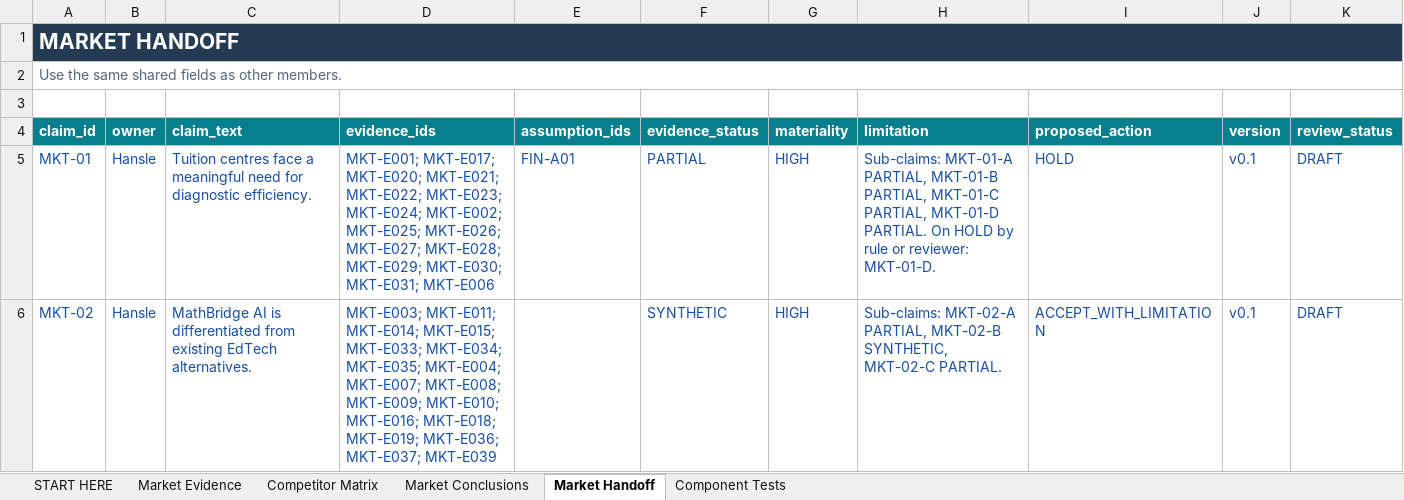
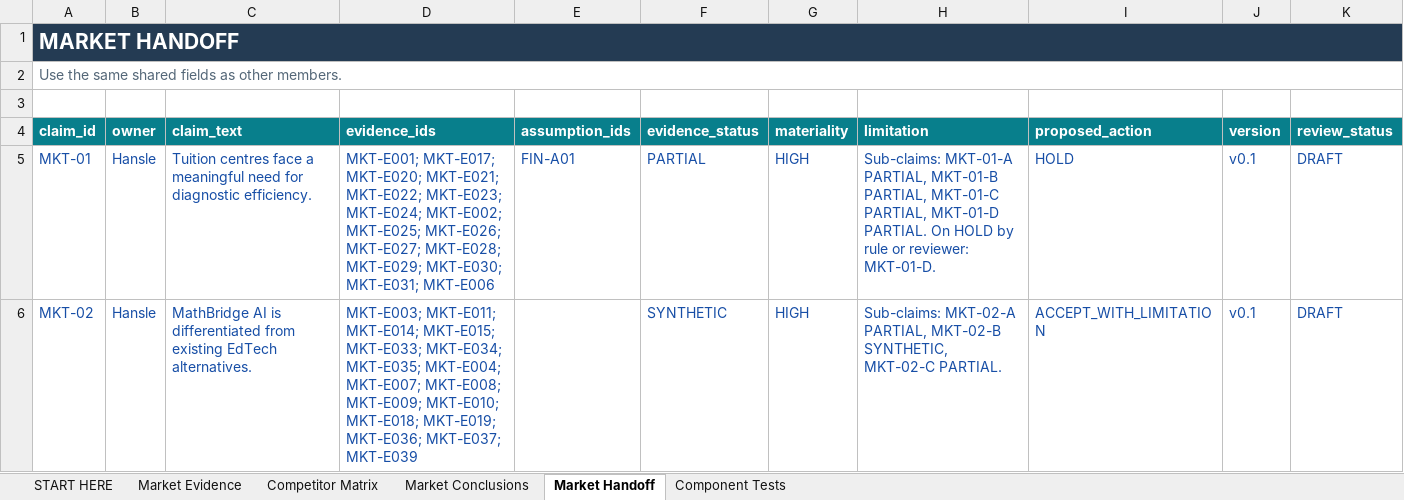
Before and after one commit to hanslelee/research-market-dump, an Excel workbook: market/out/01_Hansle_Market_Research.xlsx, sheet Market Handoff, drawn as a sheet; values as stored, in another font and other column widths than the file's, no borders; the diff names each change by its address in the sheet, - before the commit and + after, or states it on an @@ line.

```diff
--- a/market/out/01_Hansle_Market_Research.xlsx (sheet Market Handoff)
+++ b/market/out/01_Hansle_Market_Research.xlsx (sheet Market Handoff)
-D6 (evidence_ids): …MKT-E009; MKT-E010; MKT-E016; MKT-E018; MKT-E019;…
+D6 (evidence_ids): …MKT-E009; MKT-E010; MKT-E018; MKT-E019;…
```
Also changed, not shown: sheet Market Evidence, sheet Market Conclusions, 4 other files.
